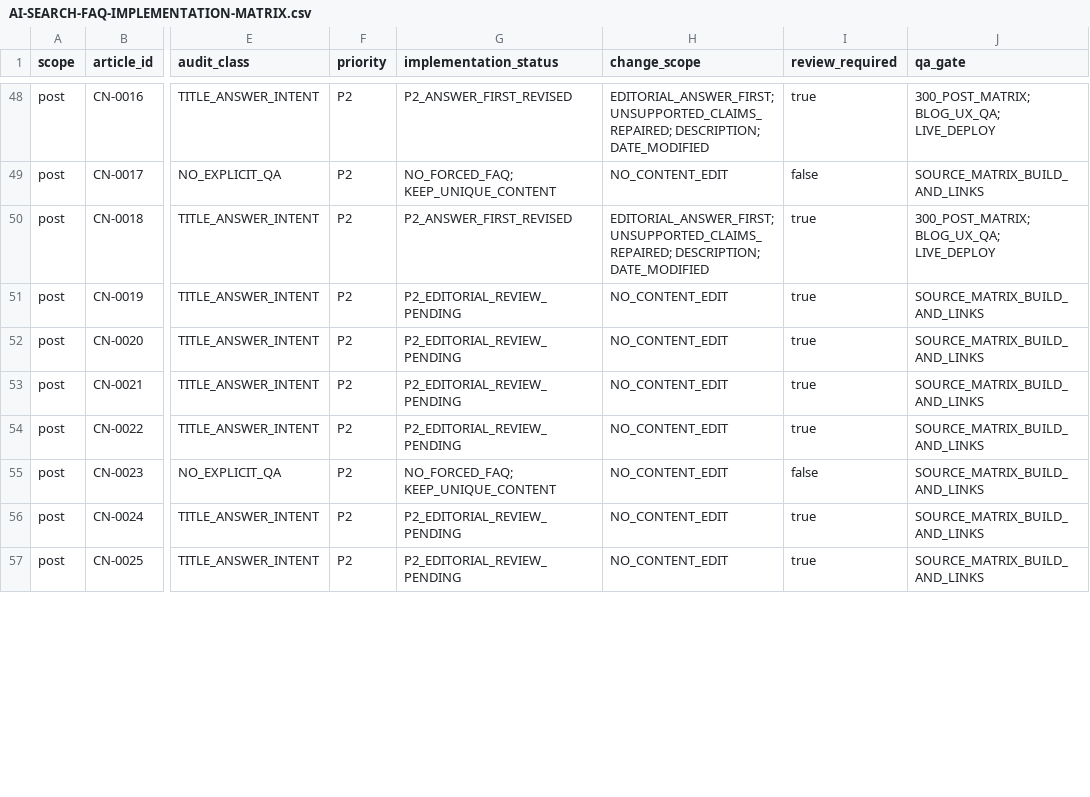
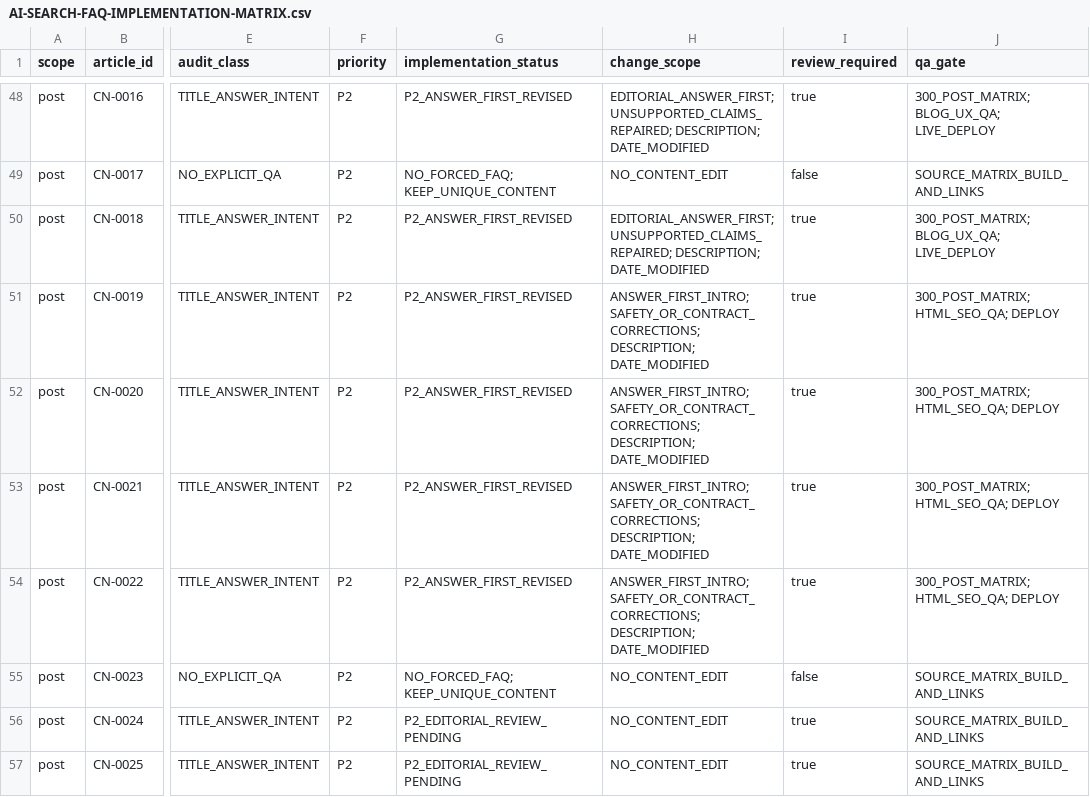
Before and after one commit to thuexemayhanoi/china, a CSV file: docs/AI-SEARCH-FAQ-IMPLEMENTATION-MATRIX.csv, drawn as a sheet; only a part is shown, gaps mark what is left out; the diff covers the shown part only; the diff names each change by its address in the sheet, - before the commit and + after, or states it on an @@ line.

Commit message:
CHINA AEO: finish 3 P1 core pages and revise 7 P2 posts
* seo(china): make business identity answer explicit on About page

* seo(china): clarify About service, quote and actual store location

* seo(china): add clear transactional answers on Contact without changing phone or forms

* seo(china): clarify Privacy factual scope, third-party data caveats, update date

* seo(china): factual answer-first update for 2026-10-11-hanoi-rental-scooters-19.md

* seo(china): factual answer-first update for 2026-10-11-hanoi-rental-scooters-20.md

* seo(china): factual answer-first update for 2026-10-11-hanoi-rental-scooters-21.md

* seo(china): factual answer-first update for 2026-10-11-hanoi-rental-scooters-22.md

* seo(china): answer-first truthful monthly rental cost guidance 2026-10-11-hanoi-rental-longterm-01.md

* seo(china): answer-first truthful monthly rental cost guidance 2026-10-11-hanoi-rental-longterm-02.md

* seo(china): answer-first truthful monthly rental cost guidance 2026-10-11-hanoi-rental-longterm-03.md

* seo(china): mark 3 P1 + 7 P2 genuine edits in full 331 URL rollout matrix

* docs(china): document batch 07 P1 completion and 7 revised answer-first P2 posts

```diff
--- a/docs/AI-SEARCH-FAQ-IMPLEMENTATION-MATRIX.csv
+++ b/docs/AI-SEARCH-FAQ-IMPLEMENTATION-MATRIX.csv
-G51:G54 (implementation_status): P2_EDITORIAL_REVIEW_PENDING
+G51:G54 (implementation_status): P2_ANSWER_FIRST_REVISED
-H51:H54 (change_scope): NO_CONTENT_EDIT
+H51:H54 (change_scope): ANSWER_FIRST_INTRO; SAFETY_OR_CONTRACT_CORRECTIONS; DESCRIPTION; DATE_MODIFIED
-J51:J54 (qa_gate): SOURCE_MATRIX_BUILD_AND_LINKS
+J51:J54 (qa_gate): 300_POST_MATRIX; HTML_SEO_QA; DEPLOY
```
Also changed, not shown: 18 edited cells elsewhere in this file, 11 other files.
